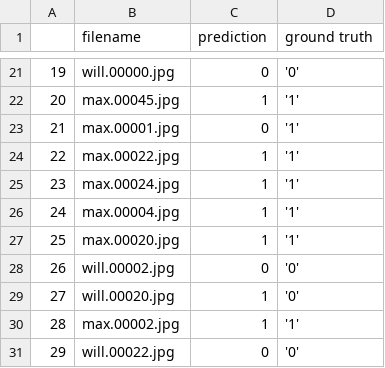
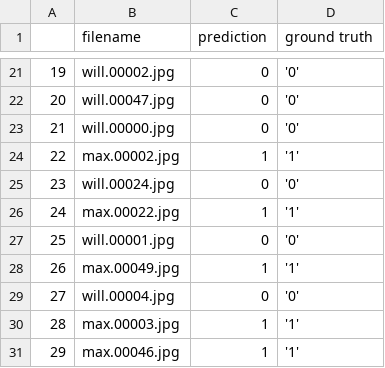
Before and after one commit to mxgo111/AsianClassification, a CSV file: predictions.csv, drawn as a sheet; only a part is shown, gaps mark what is left out; the diff covers the shown part only.

```diff
--- a/predictions.csv
+++ b/predictions.csv
@@ -21,11 +21,11 @@
-19,will.00000.jpg,0,'0'
-20,max.00045.jpg,1,'1'
-21,max.00001.jpg,0,'1'
-22,max.00022.jpg,1,'1'
-23,max.00024.jpg,1,'1'
-24,max.00004.jpg,1,'1'
-25,max.00020.jpg,1,'1'
-26,will.00002.jpg,0,'0'
-27,will.00020.jpg,1,'0'
-28,max.00002.jpg,1,'1'
-29,will.00022.jpg,0,'0'
+19,will.00002.jpg,0,'0'
+20,will.00047.jpg,0,'0'
+21,will.00000.jpg,0,'0'
+22,max.00002.jpg,1,'1'
+23,will.00024.jpg,0,'0'
+24,max.00022.jpg,1,'1'
+25,will.00001.jpg,0,'0'
+26,max.00049.jpg,1,'1'
+27,will.00004.jpg,0,'0'
+28,max.00003.jpg,1,'1'
+29,max.00046.jpg,1,'1'
```
Also changed, not shown: 38 edited cells elsewhere in this file, train.csv, validation.csv, 4 other files.
